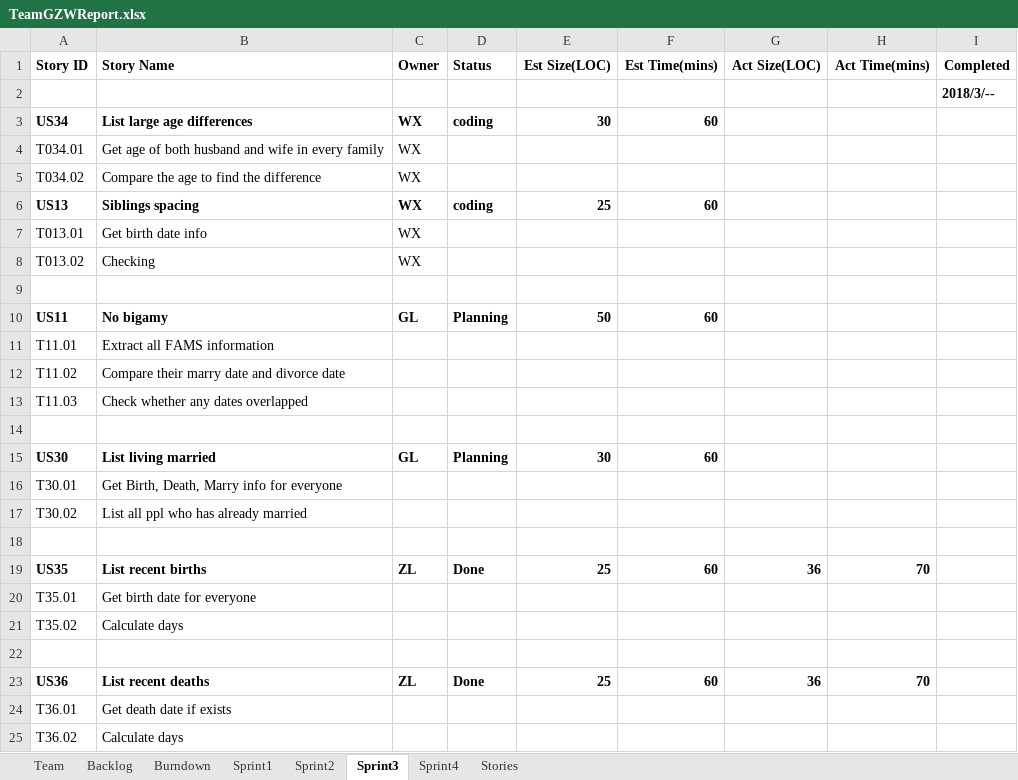
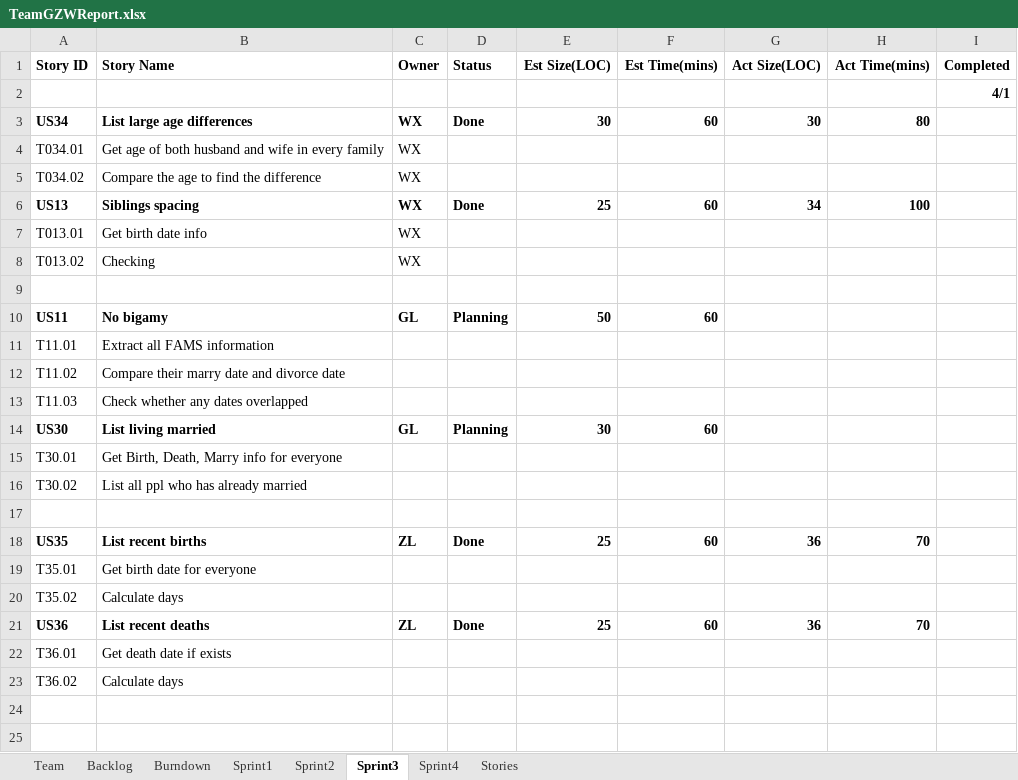
Before and after one commit to Gaojie-Li/SSW555Project, an Excel workbook: TeamGZWReport.xlsx, sheet Sprint3, drawn as a sheet; values as stored, in another font and other column widths than the file's, no borders; the diff names each change by its address in the sheet, - before the commit and + after, or states it on an @@ line.

```diff
--- a/TeamGZWReport.xlsx (sheet Sprint3)
+++ b/TeamGZWReport.xlsx (sheet Sprint3)
-I2 (Completed): 2018/3/--
+I2 (Completed): 4/1
-D3 (Status): coding
+D3 (Status): Done
-G3 (Act Size(LOC)): (empty)
+G3 (Act Size(LOC)): 30
-H3 (Act Time(mins)): (empty)
+H3 (Act Time(mins)): 80
-D6 (Status): coding
+D6 (Status): Done
-G6 (Act Size(LOC)): (empty)
+G6 (Act Size(LOC)): 34
-H6 (Act Time(mins)): (empty)
+H6 (Act Time(mins)): 100
-row 14: (empty)
-row 22: (empty)
```
Also changed, not shown: sheet Sprint4, sheet Backlog, sheet Burndown, charts or pictures, 2 other files.
